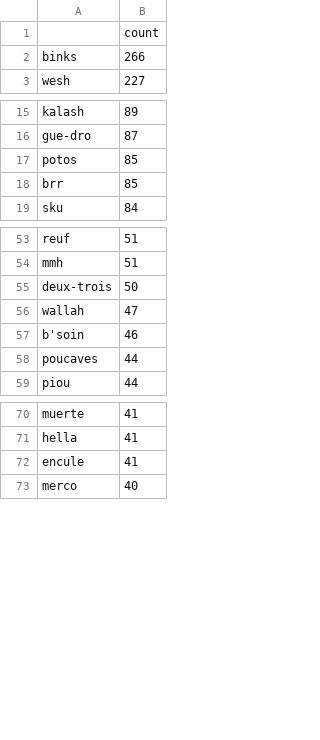
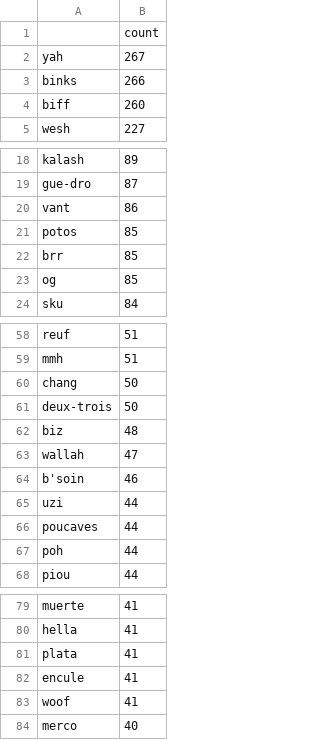
Before and after one commit to owengombas/genyus, a CSV file: notebooks/report/datas/not_french.csv, drawn as a sheet; only a part is shown, gaps mark what is left out; the diff covers the shown part only.

```diff
--- a/notebooks/report/datas/not_french.csv
+++ b/notebooks/report/datas/not_french.csv
@@ -1,3 +1,5 @@
 ,count
+yah,267
 binks,266
+biff,260
 wesh,227
@@ -16,4 +19,6 @@ kalash,89
 gue-dro,87
+vant,86
 potos,85
 brr,85
+og,85
 sku,84
@@ -54,6 +59,10 @@ reuf,51
 mmh,51
+chang,50
 deux-trois,50
+biz,48
 wallah,47
 b'soin,46
+uzi,44
 poucaves,44
+poh,44
 piou,44
@@ -71,3 +80,5 @@ muerte,41
 hella,41
+plata,41
 encule,41
+woof,41
 merco,40
```
Also changed, not shown: 1 added row elsewhere in this file, notebooks/report/datas/english_words.csv, 2 other files.
